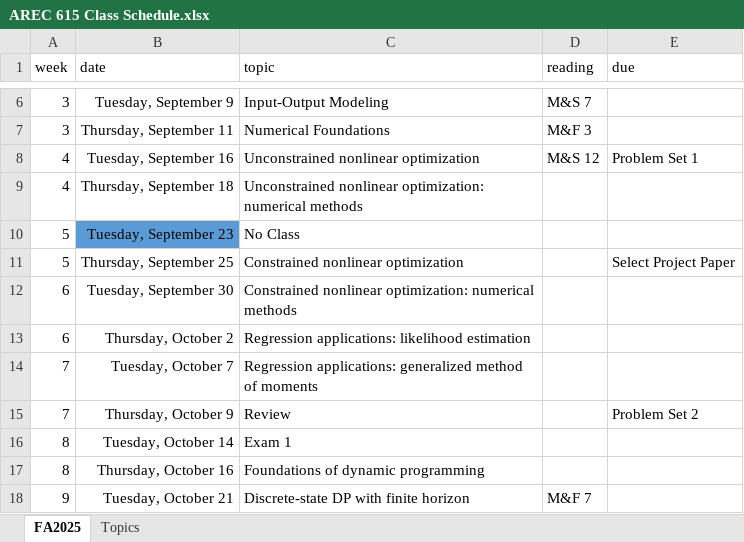
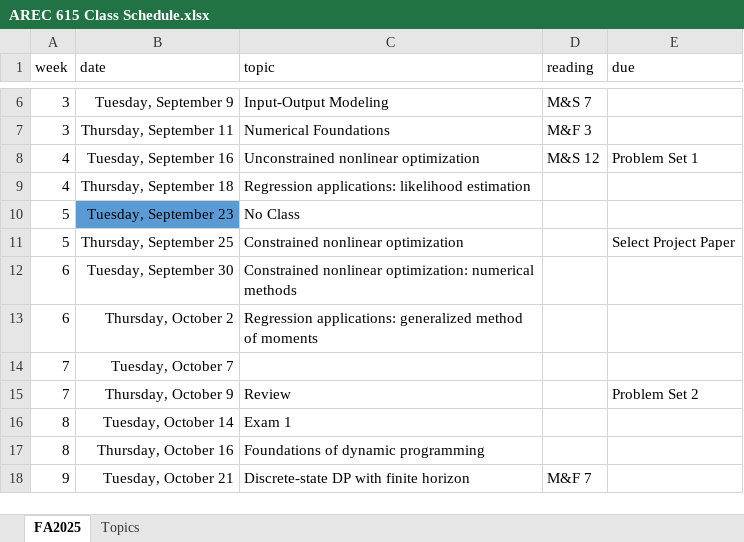
Before and after one commit to jbayham/arec-615, an Excel workbook: syllabus/AREC 615 Class Schedule.xlsx, sheet FA2025, drawn as a sheet; only a part is shown, gaps mark what is left out; values as stored, in another font and other column widths than the file's, no borders; conditional formats not drawn; the diff names each change by its address in the sheet, - before the commit and + after, or states it on an @@ line.

Commit message:
update schedule

```diff
--- a/syllabus/AREC 615 Class Schedule.xlsx (sheet FA2025)
+++ b/syllabus/AREC 615 Class Schedule.xlsx (sheet FA2025)
-C9 (topic): Unconstrained nonlinear optimization: numerical methods
+C9 (topic): Regression applications: likelihood estimation
-C13 (topic): Regression applications: likelihood estimation
+C13 (topic): Regression applications: generalized method of moments
-C14 (topic): Regression applications: generalized method of moments
+C14 (topic): (empty)
```
Also changed, not shown: 1 other file.
